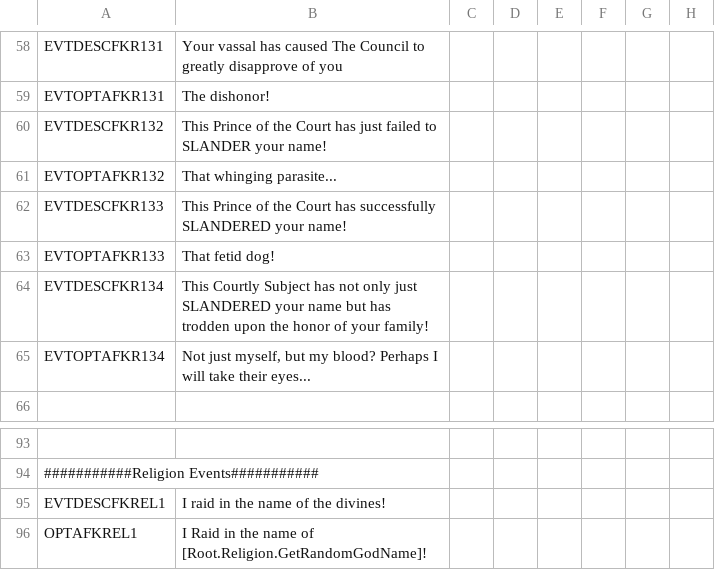
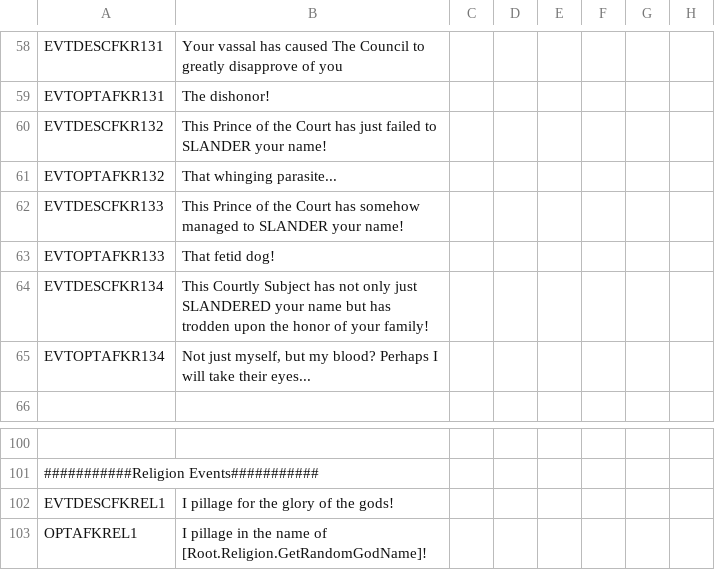
Before and after one commit to Conramagne/Bronze-Age-Mod, a CSV file: Fluvial Kings/localisation/00_fk_events.csv, drawn as a sheet; only a part is shown, gaps mark what is left out; addresses are those after the commit; the diff covers the shown part only; the diff names each change by its address in the sheet, - before the commit and + after, or states it on an @@ line.

```diff
--- a/Fluvial Kings/localisation/00_fk_events.csv
+++ b/Fluvial Kings/localisation/00_fk_events.csv
-B62: …Court has successfully SLANDERED your name!
+B62: …Court has somehow managed to SLANDER your name!
-B102: I raid in the name of the divines!
+B102: I pillage for the glory of the gods!
-B103: I Raid in the…
+B103: I pillage in the…
```
Also changed, not shown: 7 added rows and 16 edited cells elsewhere in this file, Fluvial Kings/localisation/00_fluvial_kings.csv.
